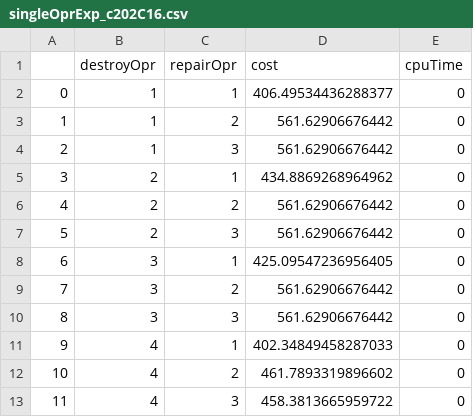
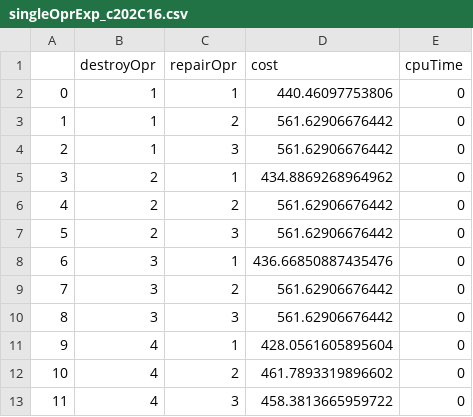
Before and after one commit to Jaked2001/LSO_Assgm2, a CSV file: log/singleOpr/singleOprExp_c202C16.csv, drawn as a sheet.

```diff
--- a/log/singleOpr/singleOprExp_c202C16.csv
+++ b/log/singleOpr/singleOprExp_c202C16.csv
@@ -1,3 +1,3 @@
 ,destroyOpr,repairOpr,cost,cpuTime
-0,1,1,406.49534436288377,0
+0,1,1,440.46097753806,0
 1,1,2,561.62906676442,0
@@ -7,6 +7,6 @@
 5,2,3,561.62906676442,0
-6,3,1,425.09547236956405,0
+6,3,1,436.66850887435476,0
 7,3,2,561.62906676442,0
 8,3,3,561.62906676442,0
-9,4,1,402.34849458287033,0
+9,4,1,428.0561605895604,0
 10,4,2,461.7893319896602,0
```
Also changed, not shown: log/singleOpr/bestCombinationForEachInstance.csv, log/singleOpr/singleOprExp_lc102.csv, 12 other files.
